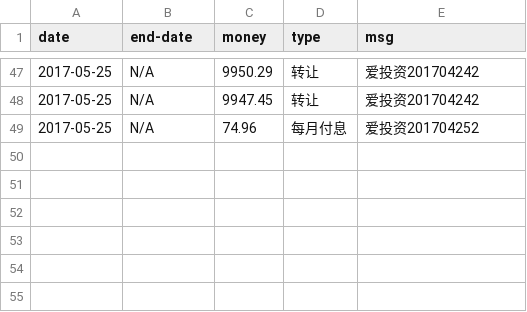
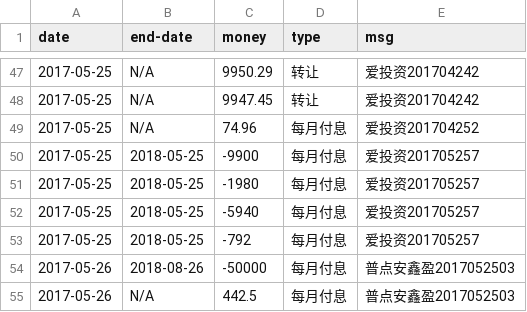
Before and after one commit to jinbin/lifebook, a CSV file: data/investment/term-investment.csv, drawn as a sheet; only a part is shown, gaps mark what is left out.

Commit message:
update data

```diff
--- a/data/investment/term-investment.csv
+++ b/data/investment/term-investment.csv
@@ -49 +49,7 @@ date, end-date, money, type, msg
 2017-05-25, N/A, 74.96, 每月付息, 爱投资201704252
+2017-05-25, 2018-05-25, -9900, 每月付息, 爱投资201705257
+2017-05-25, 2018-05-25, -1980, 每月付息, 爱投资201705257
+2017-05-25, 2018-05-25, -5940, 每月付息, 爱投资201705257
+2017-05-25, 2018-05-25, -792, 每月付息, 爱投资201705257
+2017-05-26, 2018-08-26, -50000, 每月付息, 普点安鑫盈2017052503
+2017-05-26, N/A, 442.5, 每月付息, 普点安鑫盈2017052503
```
